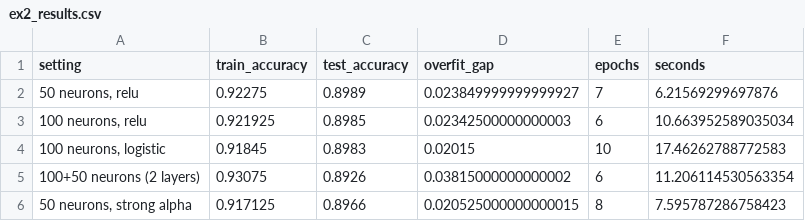
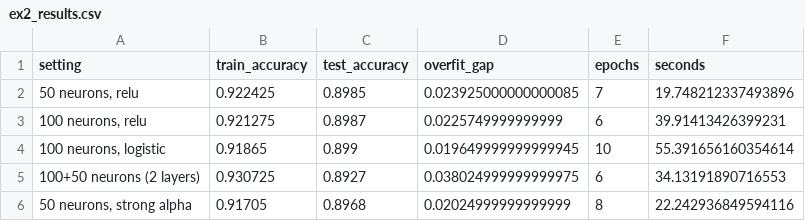
Before and after one commit to lanfr144/TAISY3, a CSV file: Chapter 3 - Neural Networks/Exercise 2 - IMDB Sentiment Analysis/outputs/ex2_results.csv, drawn as a sheet.

```diff
--- a/Chapter 3 - Neural Networks/Exercise 2 - IMDB Sentiment Analysis/outputs/ex2_results.csv
+++ b/Chapter 3 - Neural Networks/Exercise 2 - IMDB Sentiment Analysis/outputs/ex2_results.csv
@@ -1,6 +1,6 @@
 setting,train_accuracy,test_accuracy,overfit_gap,epochs,seconds
-"50 neurons, relu",0.92275,0.8989,0.023849999999999927,7,6.21569299697876
-"100 neurons, relu",0.921925,0.8985,0.02342500000000003,6,10.663952589035034
-"100 neurons, logistic",0.91845,0.8983,0.02015,10,17.46262788772583
-100+50 neurons (2 layers),0.93075,0.8926,0.03815000000000002,6,11.206114530563354
-"50 neurons, strong alpha",0.917125,0.8966,0.020525000000000015,8,7.595787286758423
+"50 neurons, relu",0.922425,0.8985,0.023925000000000085,7,19.748212337493896
+"100 neurons, relu",0.921275,0.8987,0.0225749999999999,6,39.91413426399231
+"100 neurons, logistic",0.91865,0.899,0.019649999999999945,10,55.391656160354614
+100+50 neurons (2 layers),0.930725,0.8927,0.038024999999999975,6,34.13191890716553
+"50 neurons, strong alpha",0.91705,0.8968,0.02024999999999999,8,22.242936849594116
```
Also changed, not shown: Chapter 1 - Introduction to NLP and Text Preprocessing/Exercise 1 - Regular Expressions/outputs/ex1_results.csv, 33 other files.
